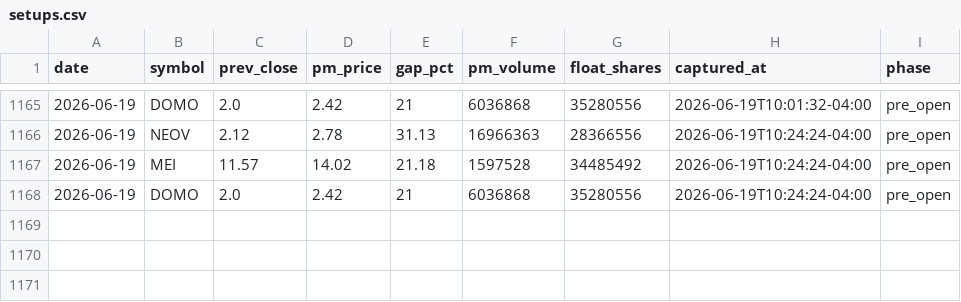
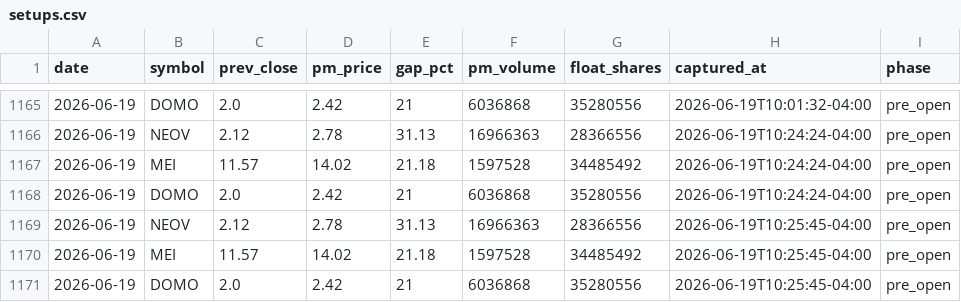
Before and after one commit to emart-ai/dailytrade, a CSV file: data/setups.csv, drawn as a sheet; only a part is shown, gaps mark what is left out.

Commit message:
scan: 2026-06-19T14:25Z

```diff
--- a/data/setups.csv
+++ b/data/setups.csv
@@ -1168 +1168,4 @@ date,symbol,prev_close,pm_price,gap_pct,pm_volume,float_shares,captured_at,phase
 2026-06-19,DOMO,2.0,2.42,21,6036868,35280556,2026-06-19T10:24:24-04:00,pre_open
+2026-06-19,NEOV,2.12,2.78,31.13,16966363,28366556,2026-06-19T10:25:45-04:00,pre_open
+2026-06-19,MEI,11.57,14.02,21.18,1597528,34485492,2026-06-19T10:25:45-04:00,pre_open
+2026-06-19,DOMO,2.0,2.42,21,6036868,35280556,2026-06-19T10:25:45-04:00,pre_open
```
